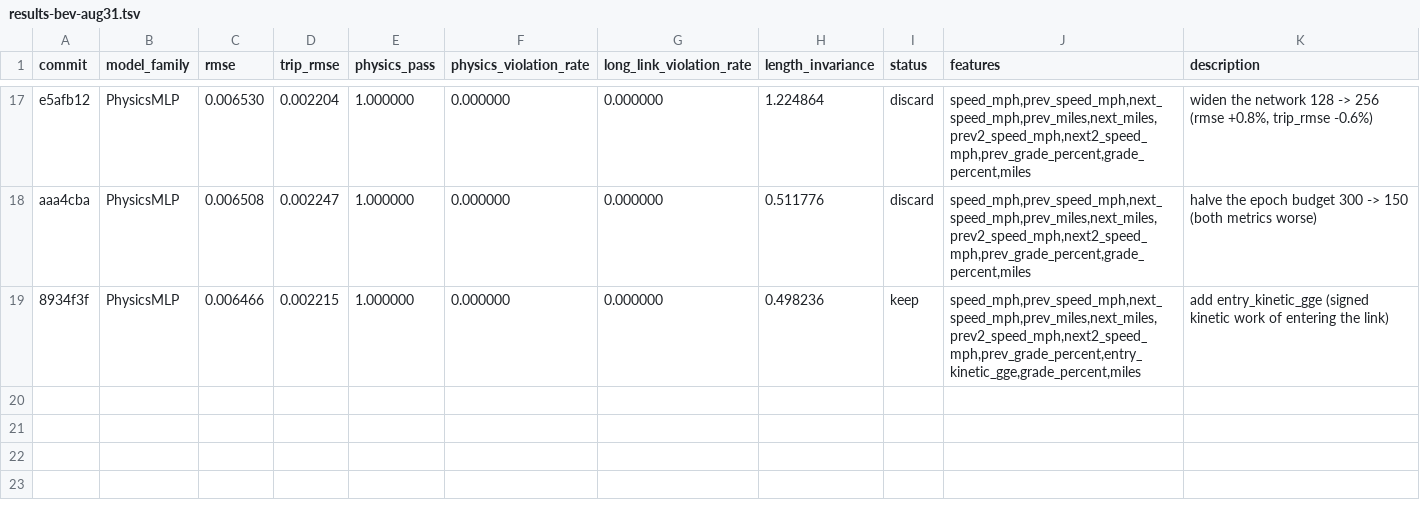
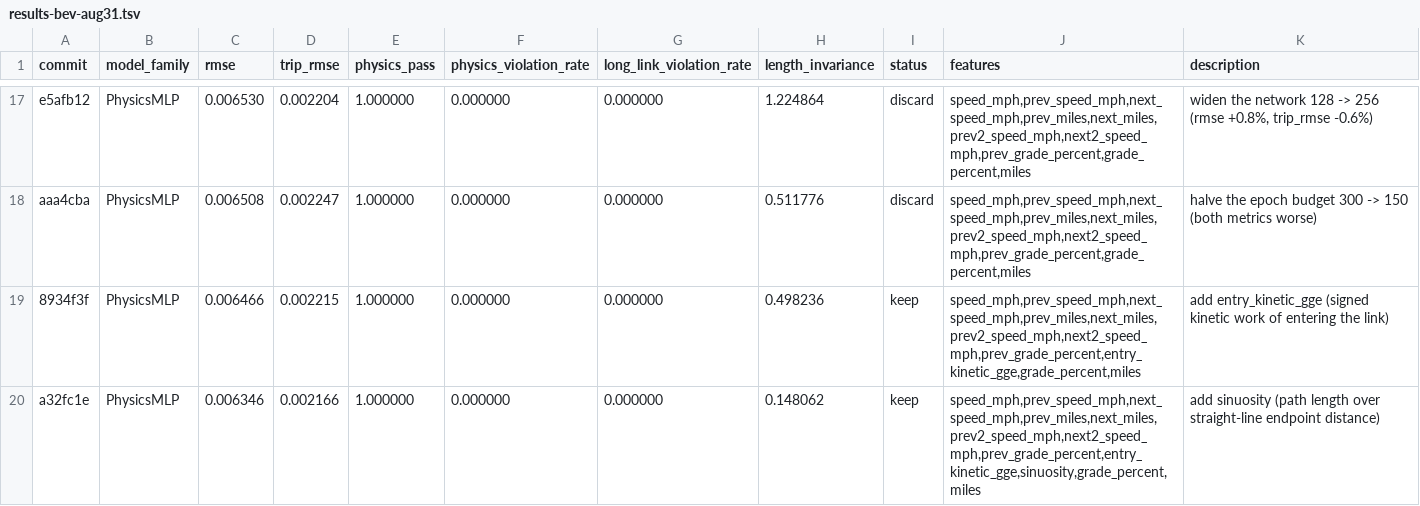
Before and after one commit to NatLabRockies/teta-autoresearch-powertrain, a TSV file: results/results-bev-aug31.tsv, drawn as a sheet; only a part is shown, gaps mark what is left out.

Commit message:
log exp18: rmse 0.006346 (-1.9%), trip_rmse 0.002166 (-2.2%)

```diff
--- a/results/results-bev-aug31.tsv
+++ b/results/results-bev-aug31.tsv
@@ -19 +19,2 @@ aaa4cba	PhysicsMLP	0.006508	0.002247	1.000000	0.000000	0.000000	0.511776	discard
 8934f3f	PhysicsMLP	0.006466	0.002215	1.000000	0.000000	0.000000	0.498236	keep	speed_mph,prev_speed_mph,next_speed_mph,prev_miles,next_miles,prev2_speed_mph,next2_speed_mph,prev_grade_percent,entry_kinetic_gge,grade_percent,miles	add entry_kinetic_gge (signed kinetic work of entering the link)
+a32fc1e	PhysicsMLP	0.006346	0.002166	1.000000	0.000000	0.000000	0.148062	keep	speed_mph,prev_speed_mph,next_speed_mph,prev_miles,next_miles,prev2_speed_mph,next2_speed_mph,prev_grade_percent,entry_kinetic_gge,sinuosity,grade_percent,miles	add sinuosity (path length over straight-line endpoint distance)
```
Also changed, not shown: 2 other files.
